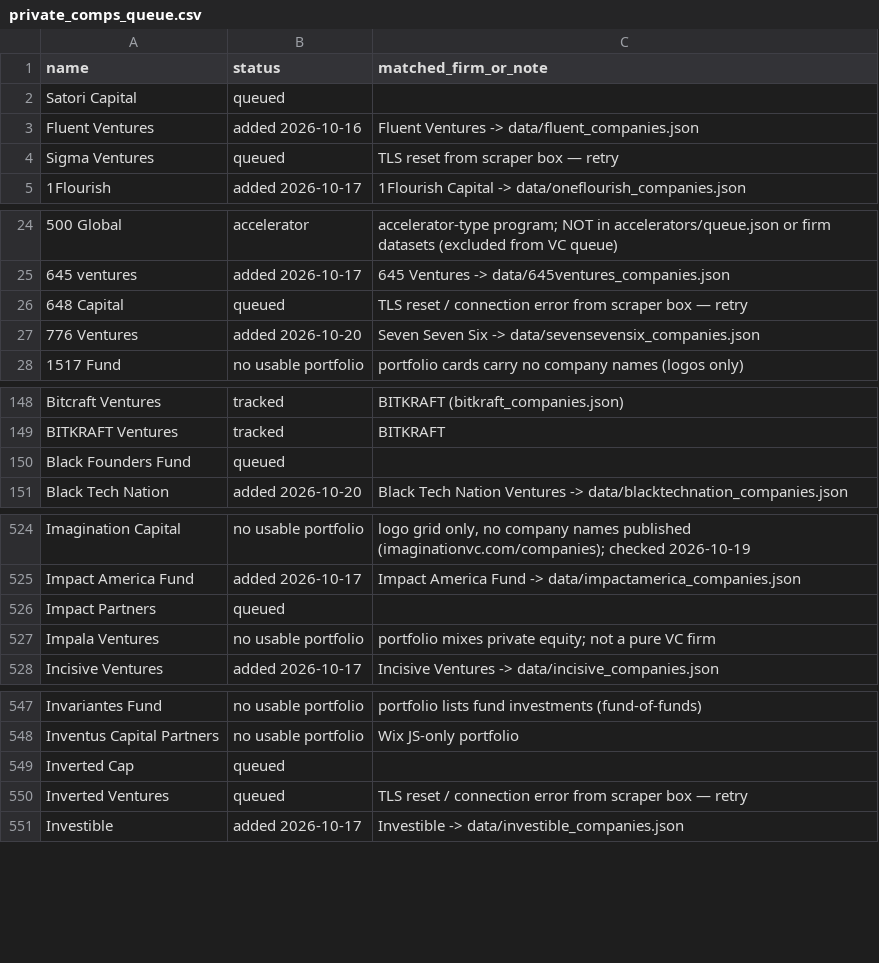
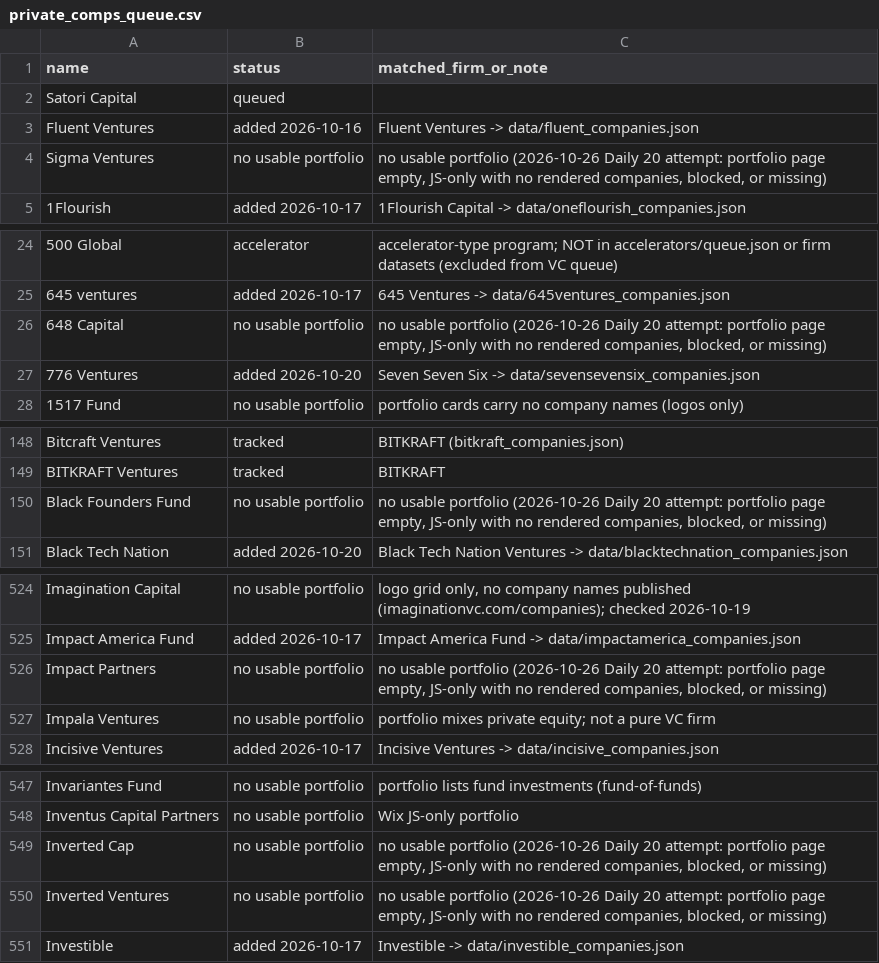
Before and after one commit to michaeleverywhere/vc-comp, a CSV file: data/private_comps_queue.csv, drawn as a sheet; only a part is shown, gaps mark what is left out; the diff covers the shown part only.

Commit message:
Queue: mark Serent Capital added; 10 rows resolved without a dataset (Sigma Ventures, 648 Capital, Untitled Ventures, Potentia Capital, Black Founders Fund, KAS Venture Partners, Inverted Cap, Inverted Ventures, Neo Ventures, Impact Partners) (2026-10-26 Daily 20, part A)

```diff
--- a/data/private_comps_queue.csv
+++ b/data/private_comps_queue.csv
@@ -3,3 +3,3 @@ Satori Capital,queued,
 Fluent Ventures,added 2026-10-16,Fluent Ventures -> data/fluent_companies.json
-Sigma Ventures,queued,TLS reset from scraper box — retry
+Sigma Ventures,no usable portfolio,"no usable portfolio (2026-10-26 Daily 20 attempt: portfolio page empty, JS-only with no rendered companies, blocked, or missing)"
 1Flourish,added 2026-10-17,1Flourish Capital -> data/oneflourish_companies.json
@@ -25,3 +25,3 @@ Sigma Ventures,queued,TLS reset from scraper box — retry
 645 ventures,added 2026-10-17,645 Ventures -> data/645ventures_companies.json
-648 Capital,queued,TLS reset / connection error from scraper box — retry
+648 Capital,no usable portfolio,"no usable portfolio (2026-10-26 Daily 20 attempt: portfolio page empty, JS-only with no rendered companies, blocked, or missing)"
 776 Ventures,added 2026-10-20,Seven Seven Six -> data/sevensevensix_companies.json
@@ -149,3 +149,3 @@ Bitcraft Ventures,tracked,BITKRAFT (bitkraft_companies.json)
 BITKRAFT Ventures,tracked,BITKRAFT
-Black Founders Fund,queued,
+Black Founders Fund,no usable portfolio,"no usable portfolio (2026-10-26 Daily 20 attempt: portfolio page empty, JS-only with no rendered companies, blocked, or missing)"
 Black Tech Nation,added 2026-10-20,Black Tech Nation Ventures -> data/blacktechnation_companies.json
@@ -525,3 +525,3 @@ Imagination Capital,no usable portfolio,"logo grid only, no company names publis
 Impact America Fund,added 2026-10-17,Impact America Fund -> data/impactamerica_companies.json
-Impact Partners,queued,
+Impact Partners,no usable portfolio,"no usable portfolio (2026-10-26 Daily 20 attempt: portfolio page empty, JS-only with no rendered companies, blocked, or missing)"
 Impala Ventures,no usable portfolio,portfolio mixes private equity; not a pure VC firm
@@ -548,4 +548,4 @@ Invariantes Fund,no usable portfolio,portfolio lists fund investments (fund-of-f
 Inventus Capital Partners,no usable portfolio,Wix JS-only portfolio
-Inverted Cap,queued,
-Inverted Ventures,queued,TLS reset / connection error from scraper box — retry
+Inverted Cap,no usable portfolio,"no usable portfolio (2026-10-26 Daily 20 attempt: portfolio page empty, JS-only with no rendered companies, blocked, or missing)"
+Inverted Ventures,no usable portfolio,"no usable portfolio (2026-10-26 Daily 20 attempt: portfolio page empty, JS-only with no rendered companies, blocked, or missing)"
 Investible,added 2026-10-17,Investible -> data/investible_companies.json
```
Also changed, not shown: 10 edited cells elsewhere in this file.
